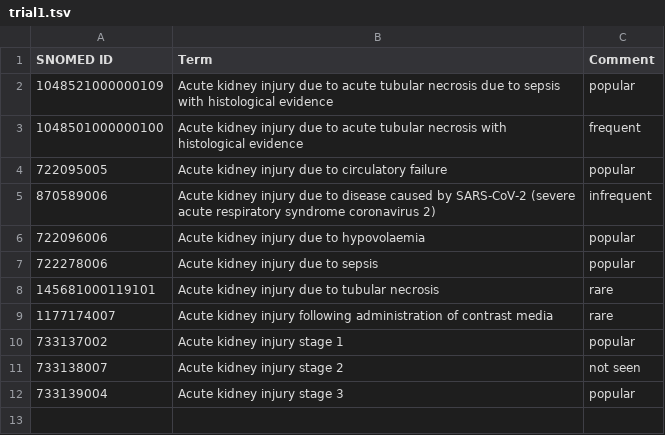
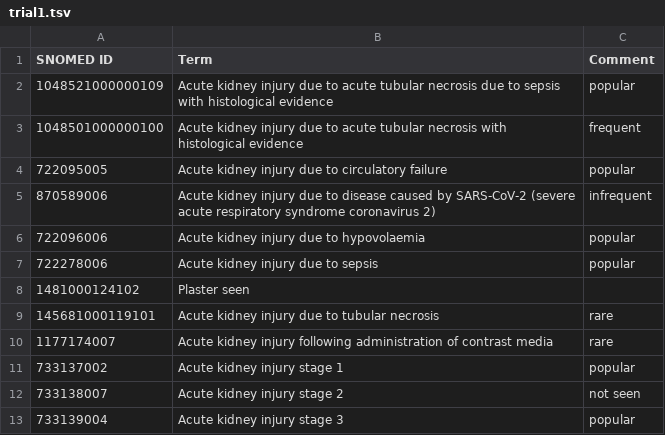
Before and after one commit to cjezzerc/setchecks-app, a TSV file: vsmt_uprot/sandbox/trial1.tsv, drawn as a sheet; the diff names each change by its address in the sheet, - before the commit and + after, or states it on an @@ line.

Commit message:
Add first trial set check (CHK06_DEF_EXCL_FILTER) in basic form and add very basic display in web app; part of SIV-335

```diff
--- a/vsmt_uprot/sandbox/trial1.tsv
+++ b/vsmt_uprot/sandbox/trial1.tsv
+row 8: 1481000124102 | Plaster seen
```
Also changed, not shown: 8 other files.
